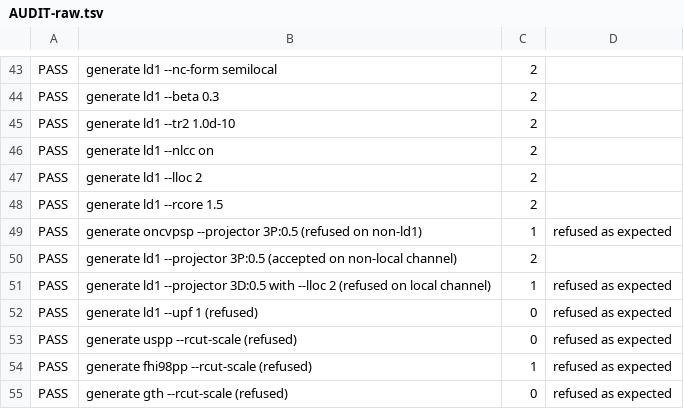
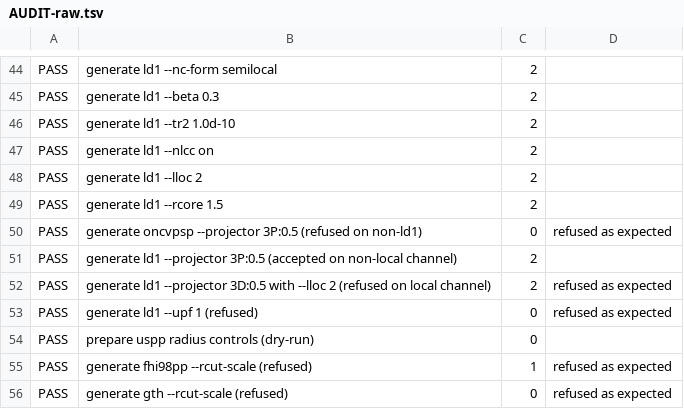
Before and after one commit to MHAmirkhani/PseudoForge, a TSV file: AUDIT-raw.tsv, drawn as a sheet; only a part is shown, gaps mark what is left out; the diff covers the shown part only.

```diff
--- a/AUDIT-raw.tsv
+++ b/AUDIT-raw.tsv
@@ -48,7 +49,7 @@ PASS	generate ld1 --lloc 2	2
 PASS	generate ld1 --rcore 1.5	2	
-PASS	generate oncvpsp --projector 3P:0.5 (refused on non-ld1)	1	refused as expected
+PASS	generate oncvpsp --projector 3P:0.5 (refused on non-ld1)	0	refused as expected
 PASS	generate ld1 --projector 3P:0.5 (accepted on non-local channel)	2	
-PASS	generate ld1 --projector 3D:0.5 with --lloc 2 (refused on local channel)	1	refused as expected
+PASS	generate ld1 --projector 3D:0.5 with --lloc 2 (refused on local channel)	2	refused as expected
 PASS	generate ld1 --upf 1 (refused)	0	refused as expected
-PASS	generate uspp --rcut-scale (refused)	0	refused as expected
+PASS	prepare uspp radius controls (dry-run)	0	
 PASS	generate fhi98pp --rcut-scale (refused)	1	refused as expected
```
Also changed, not shown: 2 added rows, 1 removed row and 22 edited cells elsewhere in this file, 3 other files.
